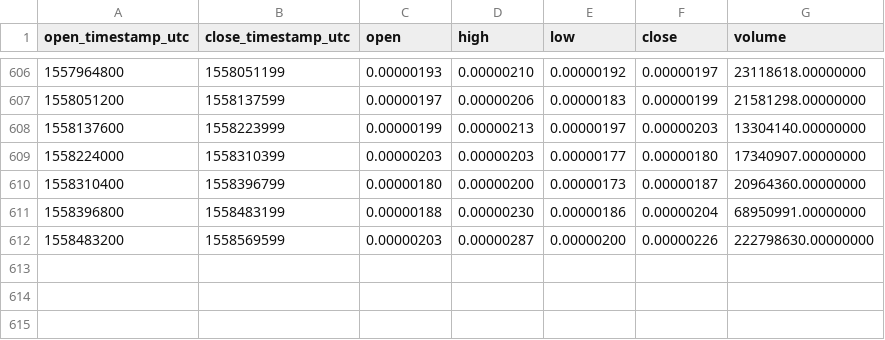
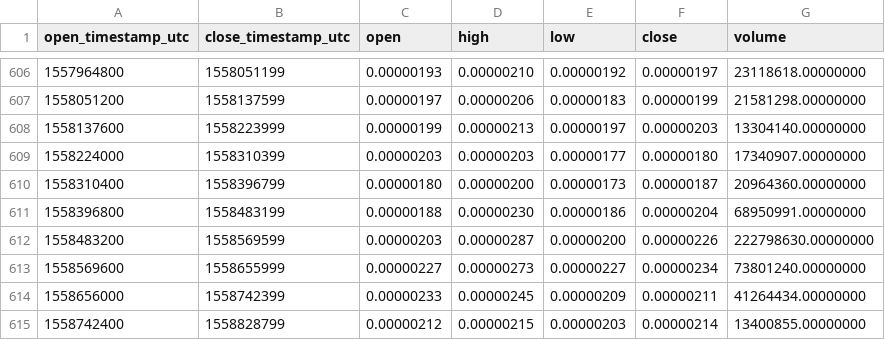
Before and after one commit to cryptobigbro/binance-SNGLSBTC, a CSV file: binance-SNGLSBTC-1d.csv, drawn as a sheet; only a part is shown, gaps mark what is left out; the diff names each change by its address in the sheet, - before the commit and + after, or states it on an @@ line.

Commit message:
Update OHLCV data.

```diff
--- a/binance-SNGLSBTC-1d.csv
+++ b/binance-SNGLSBTC-1d.csv
+row 613: 1558569600 | 1558655999 | 0.00000227 | 0.00000273 | 0.00000227 | 0.00000234 | 73801240.00000000
+row 614: 1558656000 | 1558742399 | 0.00000233 | 0.00000245 | 0.00000209 | 0.00000211 | 41264434.00000000
+row 615: 1558742400 | 1558828799 | 0.00000212 | 0.00000215 | 0.00000203 | 0.00000214 | 13400855.00000000
```
Also changed, not shown: 1 other file.
